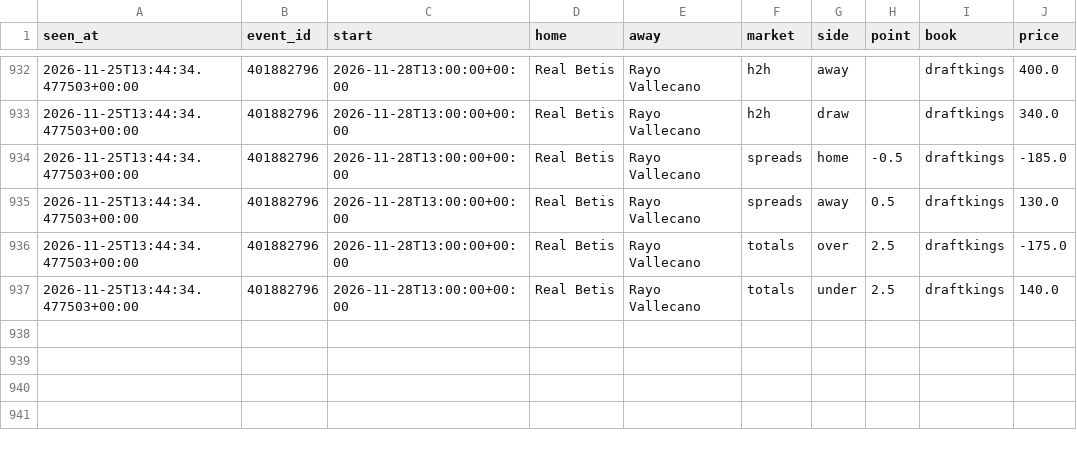
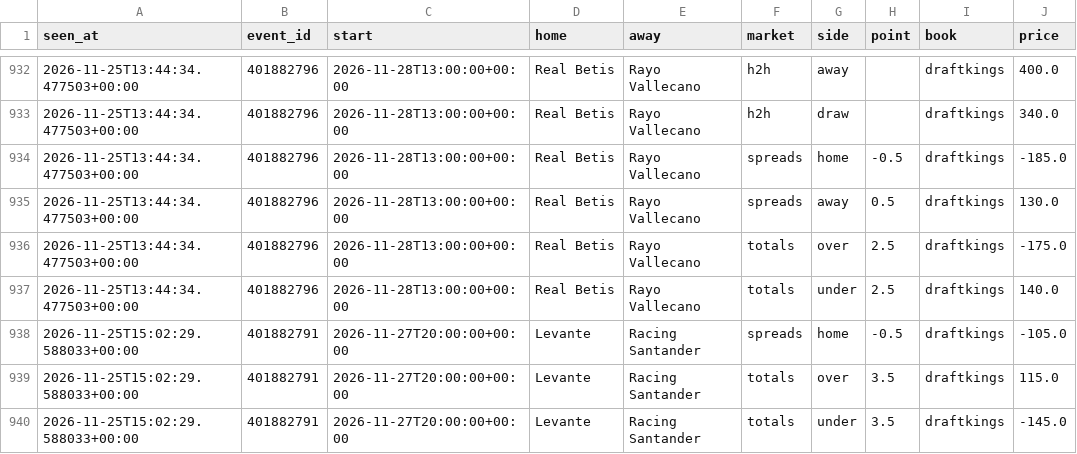
Before and after one commit to tdrey10/sports, a CSV file: data/odds/laliga/2026-11.csv, drawn as a sheet; only a part is shown, gaps mark what is left out.

```diff
--- a/data/odds/laliga/2026-11.csv
+++ b/data/odds/laliga/2026-11.csv
@@ -937 +937,4 @@ seen_at,event_id,start,home,away,market,side,point,book,price
 2026-11-25T13:44:34.477503+00:00,401882796,2026-11-28T13:00:00+00:00,Real Betis,Rayo Vallecano,totals,under,2.5,draftkings,140.0
+2026-11-25T15:02:29.588033+00:00,401882791,2026-11-27T20:00:00+00:00,Levante,Racing Santander,spreads,home,-0.5,draftkings,-105.0
+2026-11-25T15:02:29.588033+00:00,401882791,2026-11-27T20:00:00+00:00,Levante,Racing Santander,totals,over,3.5,draftkings,115.0
+2026-11-25T15:02:29.588033+00:00,401882791,2026-11-27T20:00:00+00:00,Levante,Racing Santander,totals,under,3.5,draftkings,-145.0
```
Also changed, not shown: data/odds/epl/2026-11.csv, data/odds/nfl/2026-11.csv, 13 other files.
